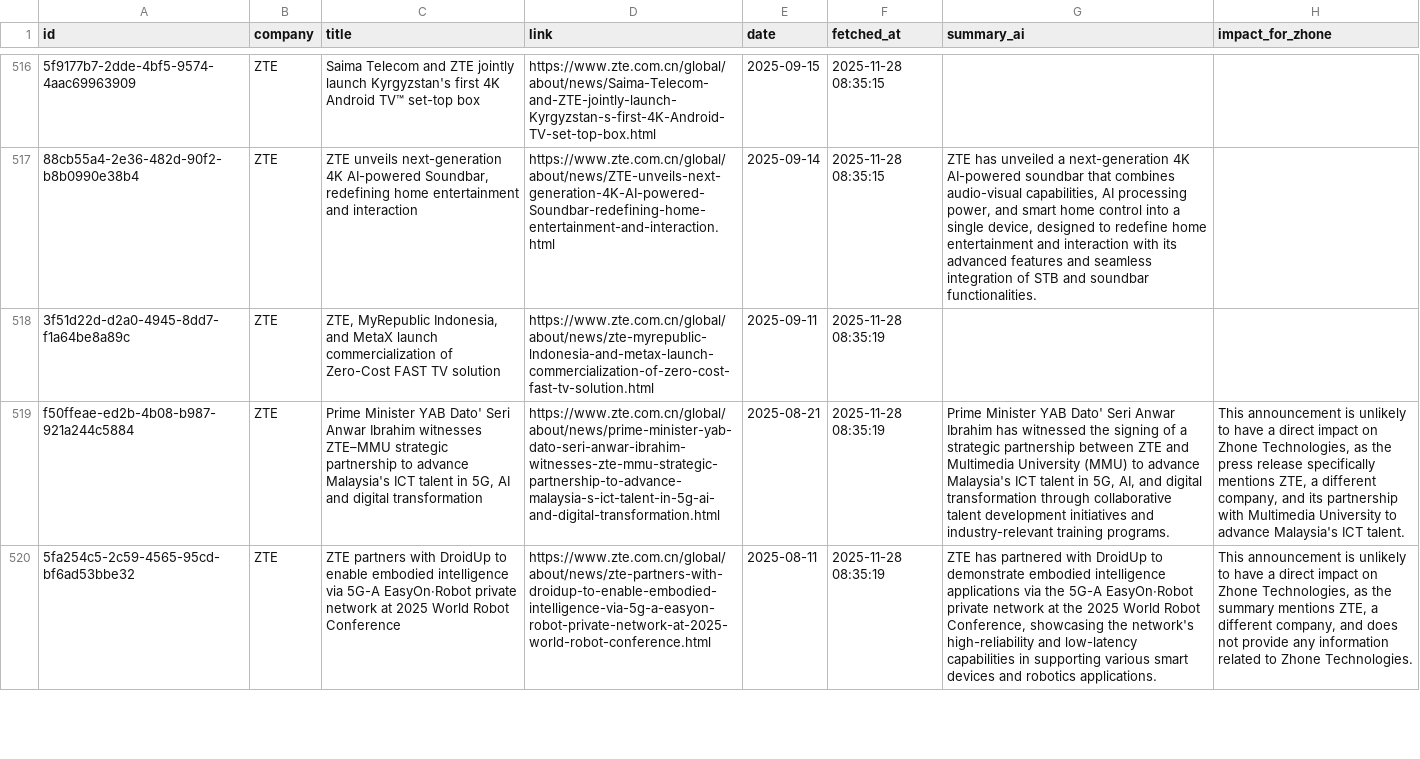
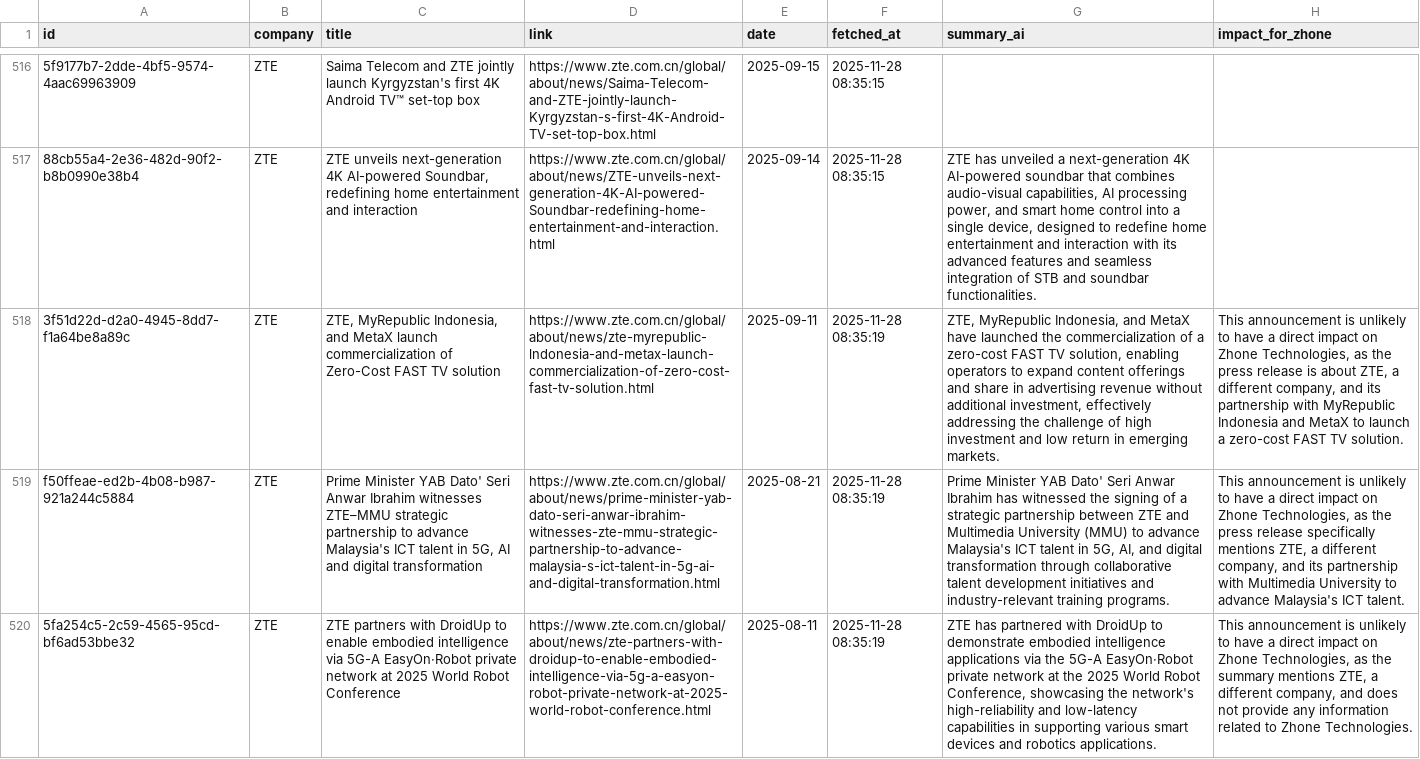
Before and after one commit to flabelle999/presswatch-app, a CSV file: press_releases_master.csv, drawn as a sheet; only a part is shown, gaps mark what is left out; the diff names each change by its address in the sheet, - before the commit and + after, or states it on an @@ line.

```diff
--- a/press_releases_master.csv
+++ b/press_releases_master.csv
-G518 (summary_ai): (empty)
+G518 (summary_ai): ZTE, MyRepublic Indonesia, and MetaX have launched the commercialization of a zero-cost FAST TV solution, enabling operators to expand content offerings and share in advertising revenue without additional investment, effectively addressing the challenge of high investment and low return in emerging markets.
-H518 (impact_for_zhone): (empty)
+H518 (impact_for_zhone): This announcement is unlikely to have a direct impact on Zhone Technologies, as the press release is about ZTE, a different company, and its partnership with MyRepublic Indonesia and MetaX to launch a zero-cost FAST TV solution.
```
